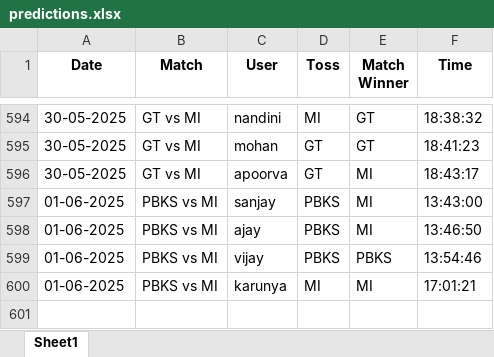
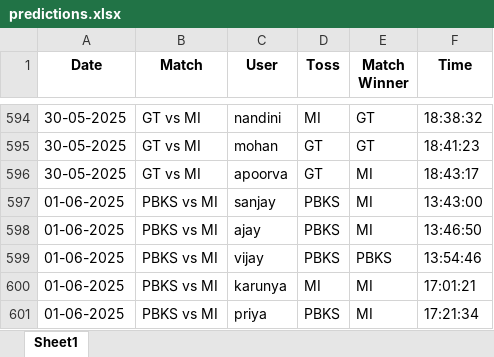
Before and after one commit to krshnavij/IPL_2025, an Excel workbook: predictions.xlsx, sheet Sheet1, drawn as a sheet; only a part is shown, gaps mark what is left out; values as stored, in another font and other column widths than the file's, no borders; the diff names each change by its address in the sheet, - before the commit and + after, or states it on an @@ line.

Commit message:
Update shared predictions

```diff
--- a/predictions.xlsx (sheet Sheet1)
+++ b/predictions.xlsx (sheet Sheet1)
+row 601: 01-06-2025 | PBKS vs MI | priya | PBKS | MI | 17:21:34
```
